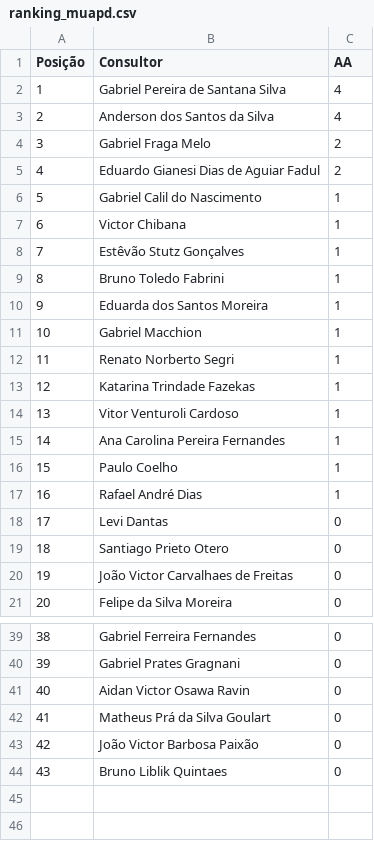
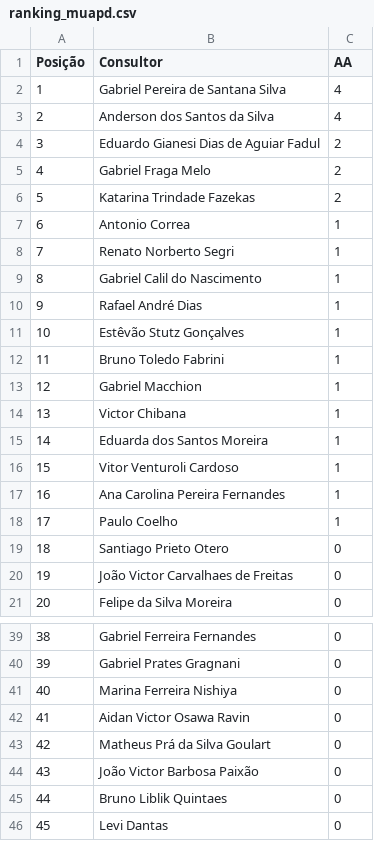
Before and after one commit to sprietootero/gestaoavista-sp1, a CSV file: ranking_muapd.csv, drawn as a sheet; only a part is shown, gaps mark what is left out; removed rows and columns are numbered as before the commit, all else as after; the diff names each change by its address in the sheet, - before the commit and + after, or states it on an @@ line.

```diff
--- a/ranking_muapd.csv
+++ b/ranking_muapd.csv
+row 4: 3 | Eduardo Gianesi Dias de Aguiar Fadul | 2
@@ column A (Posição) renumbered between rows 5 and 45 @@
-B6 (Consultor): Eduardo Gianesi Dias de Aguiar Fadul
+B6 (Consultor): Katarina Trindade Fazekas
+row 7: 6 | Antonio Correa | 1
@@ row 12 moved to row 8: 7 @@
@@ row 17 moved to row 10: 9 @@
@@ row 11 moved to row 13: 12 @@
@@ row 7 moved to row 14: 13 @@
-row 13: 12 | Katarina Trindade Fazekas | 1
+row 41: 40 | Marina Ferreira Nishiya | 0
@@ row 18 moved to row 46: 45 @@
```
Also changed, not shown: dados_extraidos.csv, ranking_7dias.csv.
